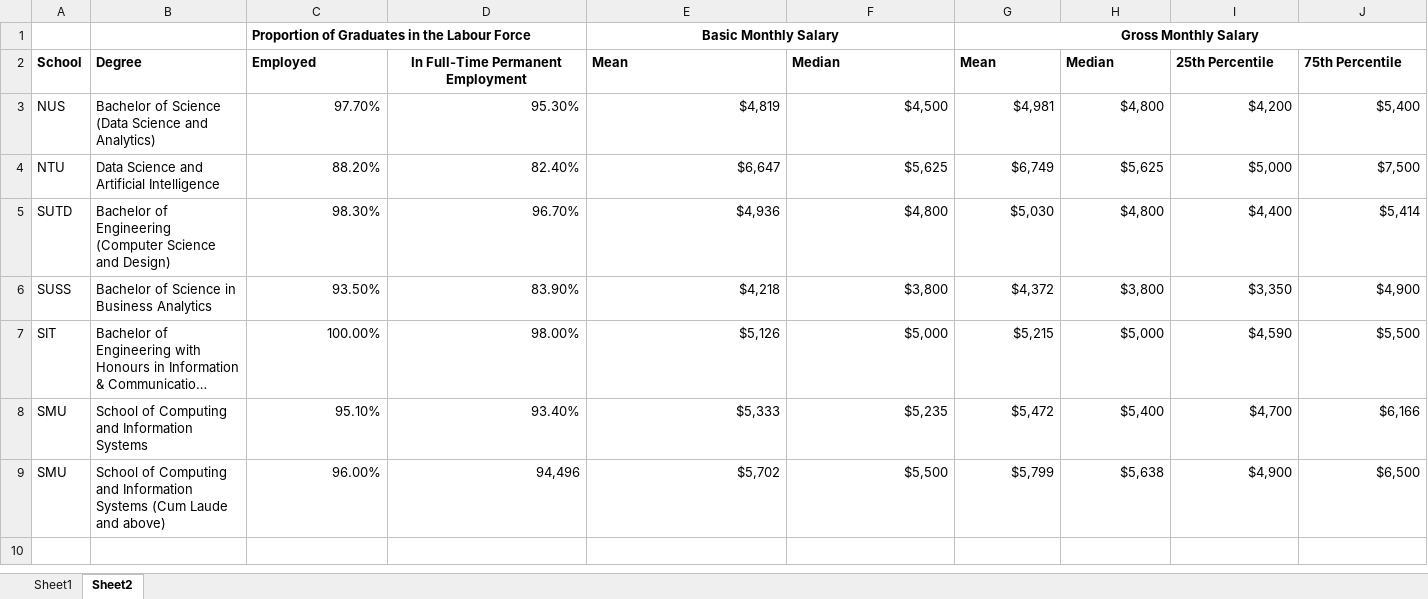
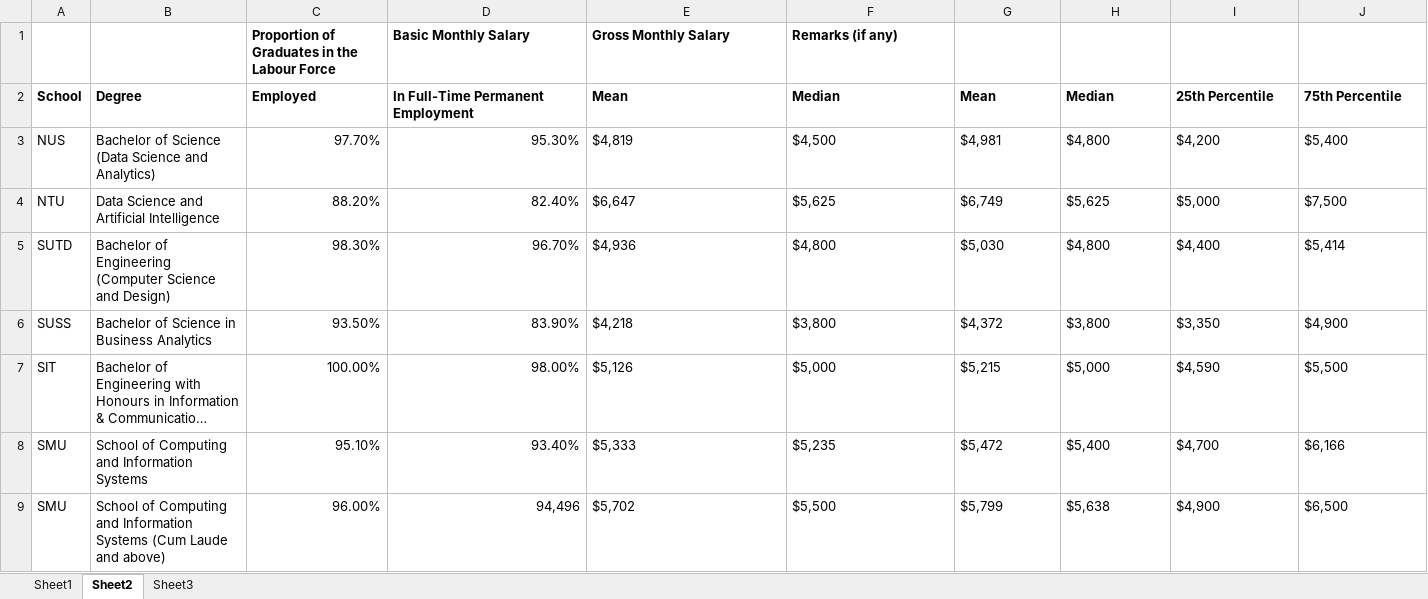
Before and after one commit to dsa3101-2220-12-ds/dsa3101-2220-12-ds, an Excel workbook: Data/salary_info.xlsx, sheet Sheet2, drawn as a sheet; only a part is shown; long unchanged cells end in …; values as stored, in another font and other column widths than the file's, no borders; removed rows and columns are numbered as before the commit, all else as after; rows hold the shown columns only; the diff names each change by its address in the sheet, - before the commit and + after, or states it on an @@ line.

```diff
--- a/Data/salary_info.xlsx (sheet Sheet2)
+++ b/Data/salary_info.xlsx (sheet Sheet2)
+sheet tab: Sheet3
-row 1:  |  | Proportion of Graduates in the Labour Force |  | Basic Monthly Salary |  | Gross Monthly Salary
+row 1:  |  | Proportion of Graduates in the Labour Force | Basic Monthly Salary | Gross Monthly Salary | Remarks (if any)
-D2 alignment: center
+D2 alignment: left
-E3:J9 alignment: right
+E3:J9 alignment: left
```
Also changed, not shown: sheet Sheet1, 4 other files.
